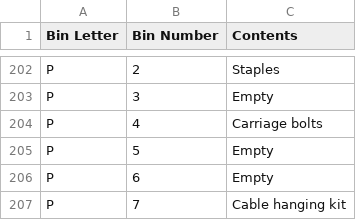
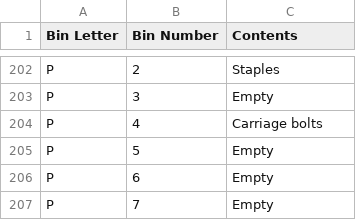
Before and after one commit to rhkim1292/asti-inventory, a CSV file: inventory.csv, drawn as a sheet; only a part is shown, gaps mark what is left out.

```diff
--- a/inventory.csv
+++ b/inventory.csv
@@ -206,2 +206,2 @@ P,5,Empty
 P,6,Empty
-P,7,Cable hanging kit
+P,7,Empty
```
Also changed, not shown: inventory-detail.csv, 1 other file.
